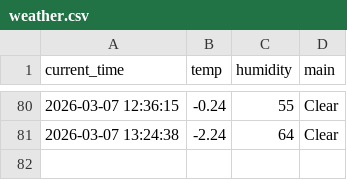
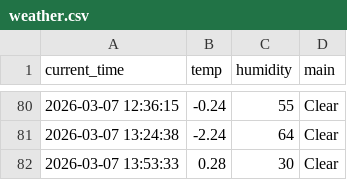
Before and after one commit to mrgong0515/weather_5m, a CSV file: weather.csv, drawn as a sheet; only a part is shown, gaps mark what is left out; the diff names each change by its address in the sheet, - before the commit and + after, or states it on an @@ line.

```diff
--- a/weather.csv
+++ b/weather.csv
+row 82: 2026-03-07 13:53:33 | 0.28 | 30 | Clear
```
